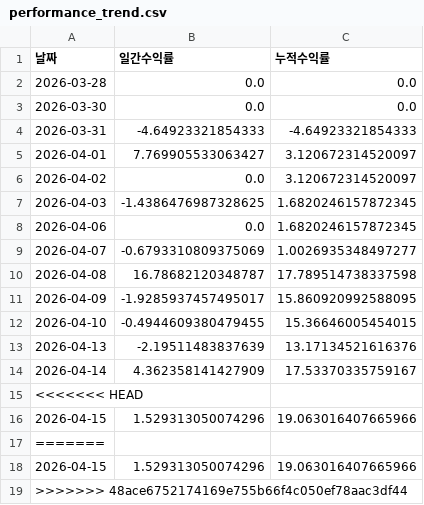
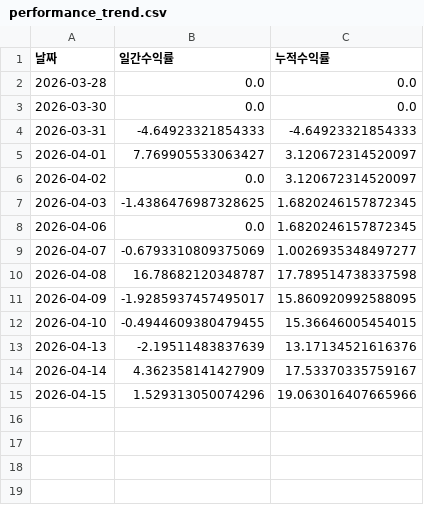
Before and after one commit to songyk544-ctrl/quant-bot, a CSV file: performance_trend.csv, drawn as a sheet; the diff names each change by its address in the sheet, - before the commit and + after, or states it on an @@ line.

```diff
--- a/performance_trend.csv
+++ b/performance_trend.csv
-row 15: <<<<<<< HEAD
-row 17: =======
-row 18: 2026-04-15 | 1.529313050074296 | 19.063016407665966
-row 19: >>>>>>> 48ace6752174169e755b66f4c050ef78aac3df44
```
Also changed, not shown: data.csv, 4 other files.
